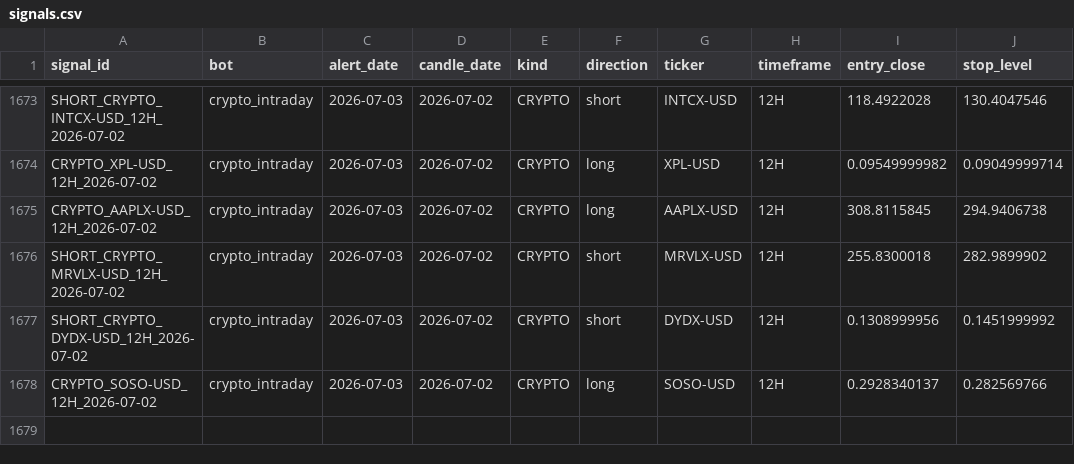
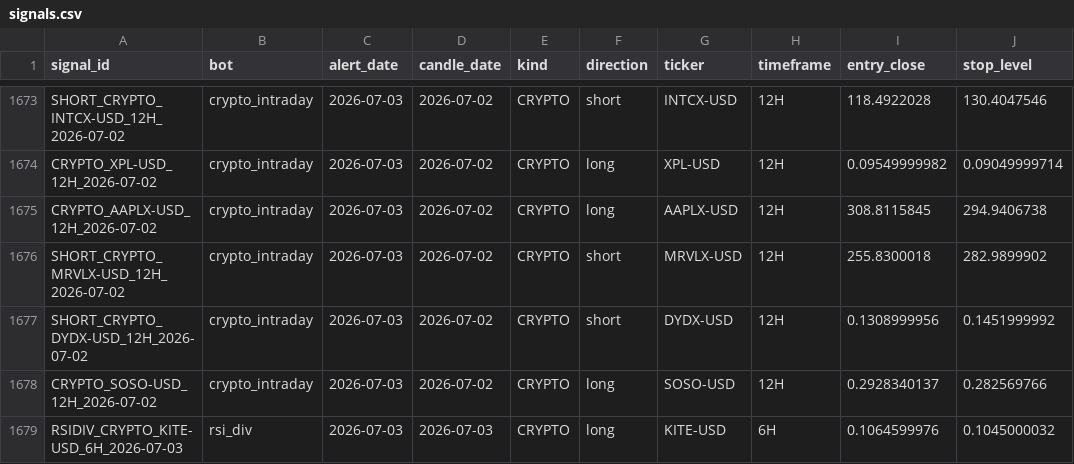
Before and after one commit to am140512623/candle-scanner, a CSV file: signals.csv, drawn as a sheet; only a part is shown, gaps mark what is left out; the diff names each change by its address in the sheet, - before the commit and + after, or states it on an @@ line.

```diff
--- a/signals.csv
+++ b/signals.csv
+row 1679: RSIDIV_CRYPTO_KITE-USD_6H_2026-07-03 | rsi_div | 2026-07-03 | 2026-07-03 | CRYPTO | long | KITE-USD | 6H | 0.1064599976 | 0.1045000032
```
